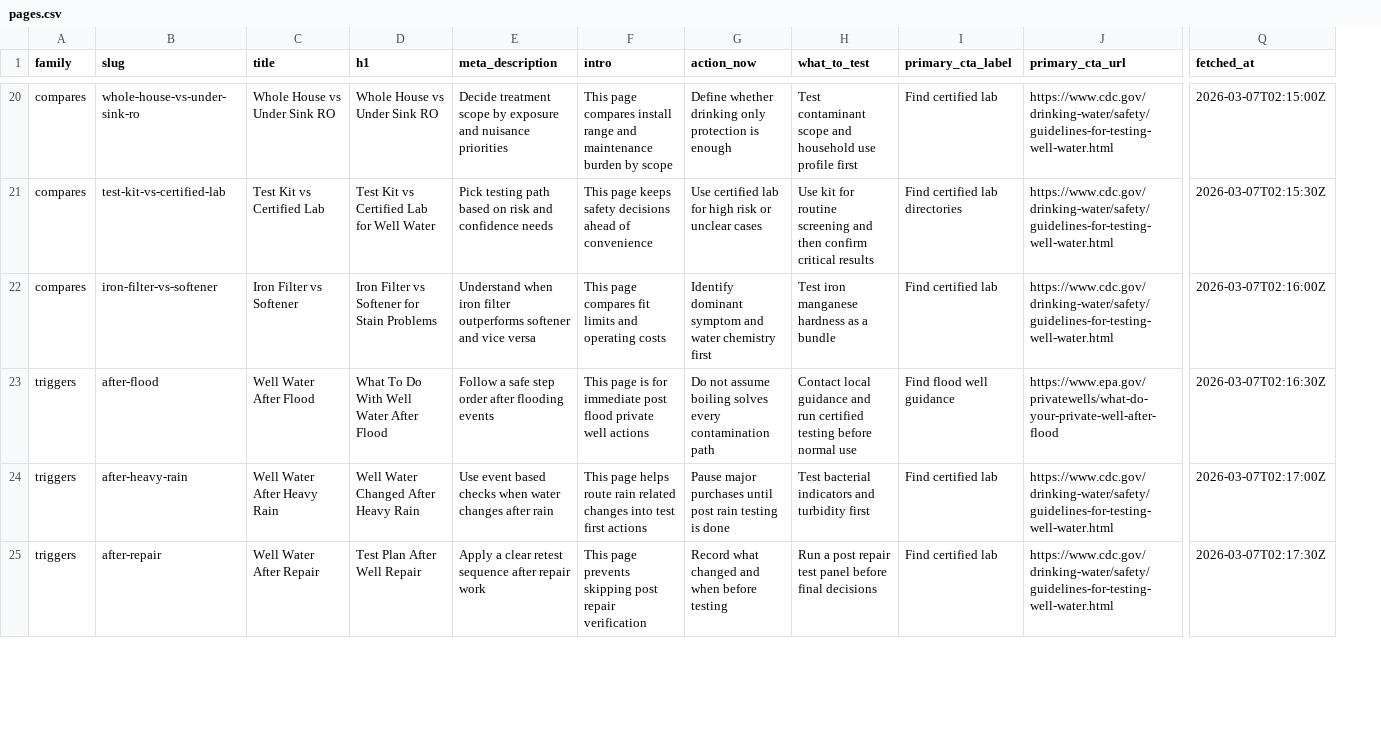
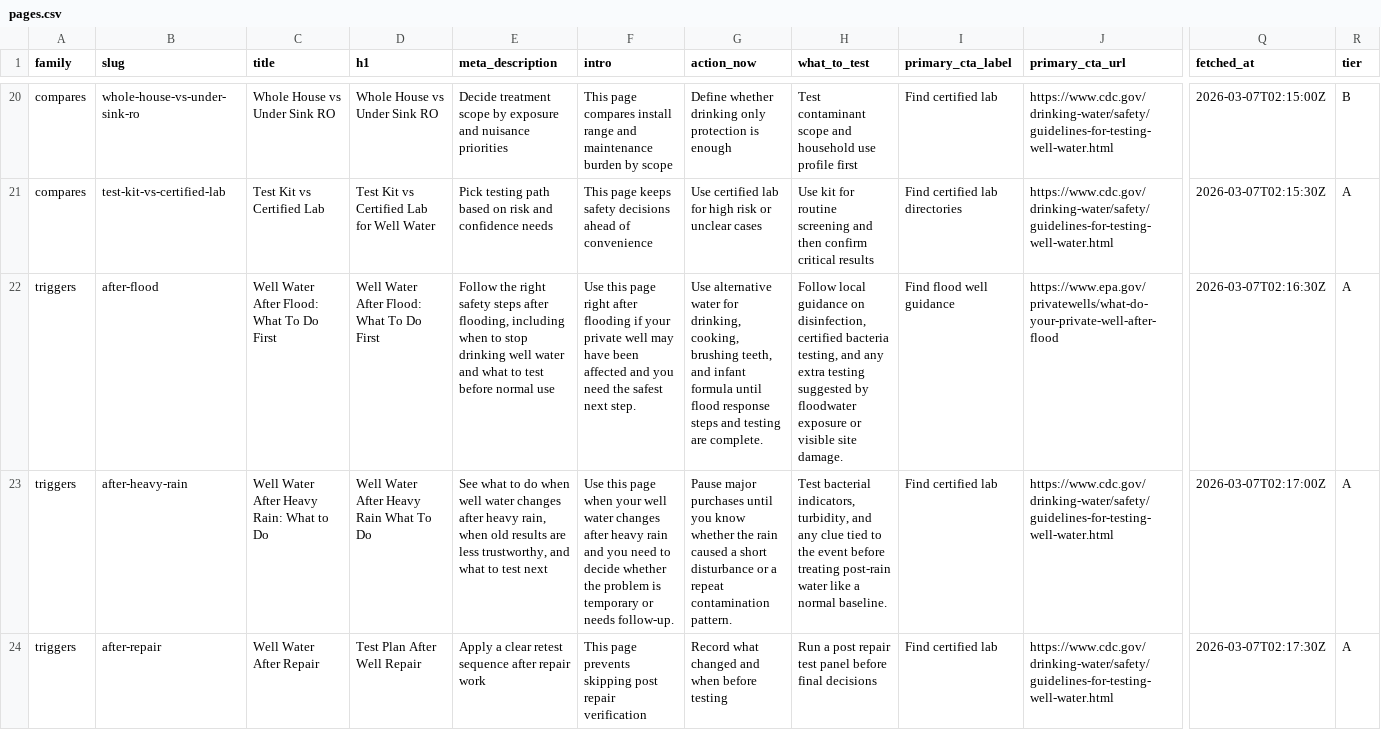
Before and after one commit to ichbinhyeok/wellwater, a CSV file: data/pseo/pages.csv, drawn as a sheet; only a part is shown, gaps mark what is left out; removed rows and columns are numbered as before the commit, all else as after; rows hold the shown columns only; the diff covers the shown part only; the diff names each change by its address in the sheet, - before the commit and + after, or states it on an @@ line.

Commit message:
Strengthen organic surfaces and saved result exports

```diff
--- a/data/pseo/pages.csv
+++ b/data/pseo/pages.csv
+column R (tier), rows 20-24: B | A | A | A | A
-row 22: compares | iron-filter-vs-softener | Iron Filter vs Softener | Iron Filter vs Softener for Stain Problems | Understand when iron filter outperforms softener and vice versa | This page compares fit limits and operating costs | Identify dominant symptom and water chemistry first | Test iron manganese hardness as a bundle | Find certified lab | https://www.cdc.gov/drinking-water/safety/guidelines-for-testing-well-water.html | 2026-03-07T02:16:00Z
-C22 (title): Well Water After Flood
+C22 (title): Well Water After Flood: What To Do First
-D22 (h1): What To Do With Well Water After Flood
+D22 (h1): Well Water After Flood: What To Do First
-E22 (meta_description): Follow a safe step order after flooding events
+E22 (meta_description): Follow the right safety steps after flooding, including when to stop drinking well water and what to test before normal use
-F22 (intro): This page is for immediate post flood private well actions
+F22 (intro): Use this page right after flooding if your private well may have been affected and you need the safest next step.
-G22 (action_now): Do not assume boiling solves every contamination path
+G22 (action_now): Use alternative water for drinking, cooking, brushing teeth, and infant formula until flood response steps and testing are complete.
-H22 (what_to_test): Contact local guidance and run certified testing before normal use
+H22 (what_to_test): Follow local guidance on disinfection, certified bacteria testing, and any extra testing suggested by floodwater exposure or visible site damage.
-C23 (title): Well Water After Heavy Rain
+C23 (title): Well Water After Heavy Rain: What to Do
-D23 (h1): Well Water Changed After Heavy Rain
+D23 (h1): Well Water After Heavy Rain What To Do
-E23 (meta_description): Use event based checks when water changes after rain
+E23 (meta_description): See what to do when well water changes after heavy rain, when old results are less trustworthy, and what to test next
-F23 (intro): This page helps route rain related changes into test first actions
+F23 (intro): Use this page when your well water changes after heavy rain and you need to decide whether the problem is temporary or needs follow-up.
-G23 (action_now): …purchases until post rain testing is done
+G23 (action_now): …purchases until you know whether the rain caused a short disturbance or a repeat contamination pattern.
-H23 (what_to_test): Test bacterial indicators and turbidity first
+H23 (what_to_test): Test bacterial indicators, turbidity, and any clue tied to the event before treating post-rain water like a normal baseline.
```
Also changed, not shown: 98 edited cells elsewhere in this file, data/pseo/page_sources.csv, 39 other files.
